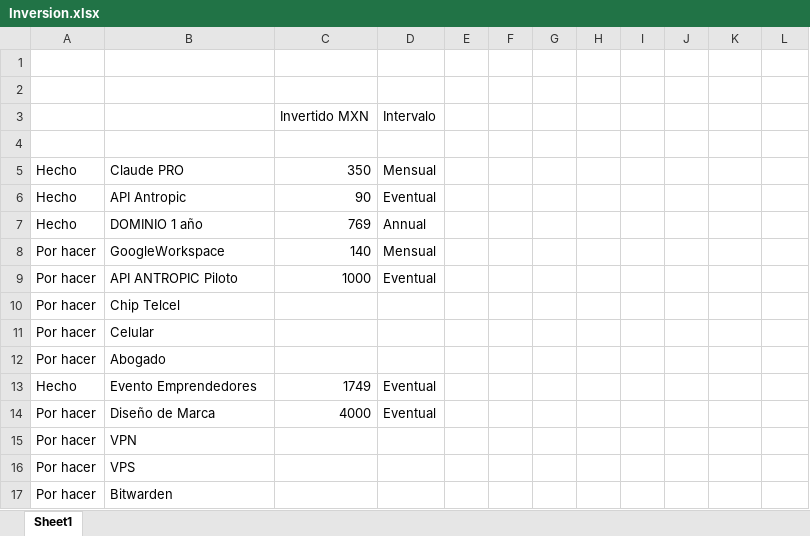
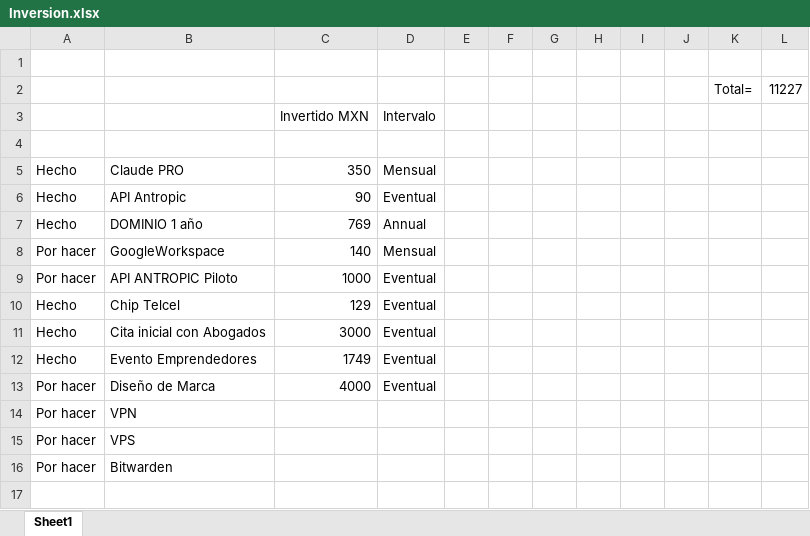
Before and after one commit to ehinojosabarrera-pixel/hedgePointMx, an Excel workbook: DOCUMENTOS GENERALES/Inversion.xlsx, sheet Sheet1, drawn as a sheet; values as stored, in another font and other column widths than the file's, no borders; removed rows and columns are numbered as before the commit, all else as after; the diff names each change by its address in the sheet, - before the commit and + after, or states it on an @@ line.

```diff
--- a/DOCUMENTOS GENERALES/Inversion.xlsx (sheet Sheet1)
+++ b/DOCUMENTOS GENERALES/Inversion.xlsx (sheet Sheet1)
-row 2: (empty)
+row 2:  |  |  |  |  |  |  |  |  |  | Total= | 11227
-A10: Por hacer
+A10: Hecho
-C10: (empty)
+C10: 129
-D10: (empty)
+D10: Eventual
-row 11: Por hacer | Celular
-row 12: Por hacer | Abogado
+row 11: Hecho | Cita inicial con Abogados | 3000 | Eventual
```
Also changed, not shown: 7 other files.
